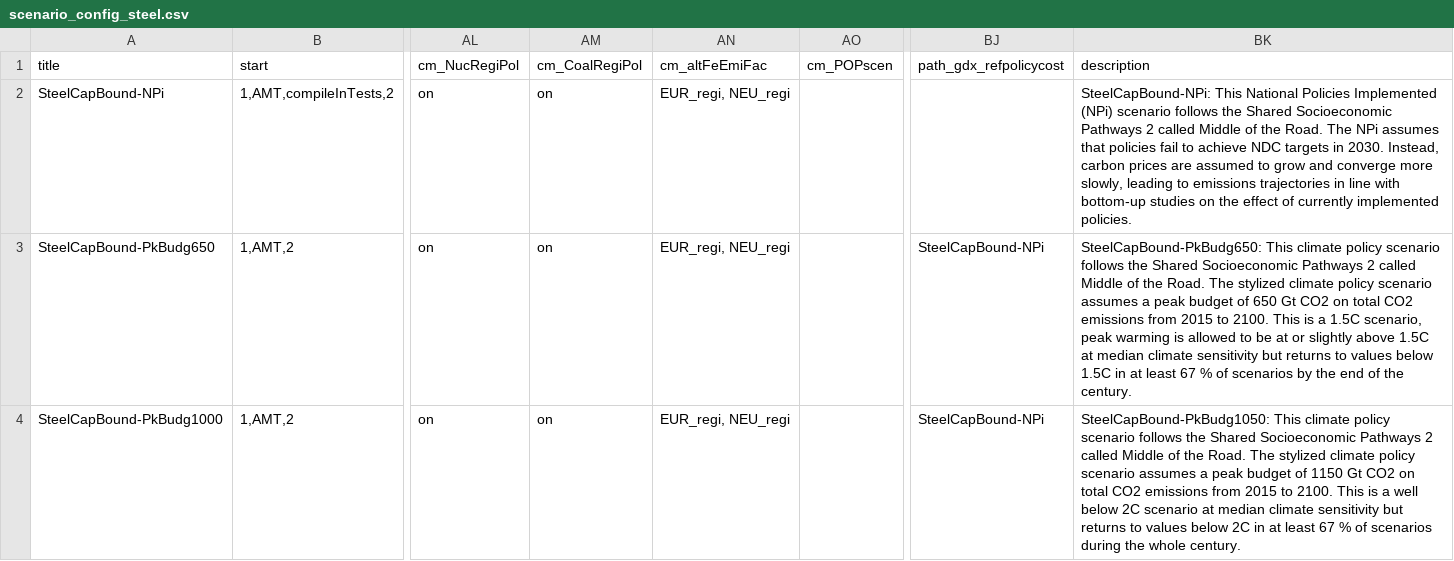
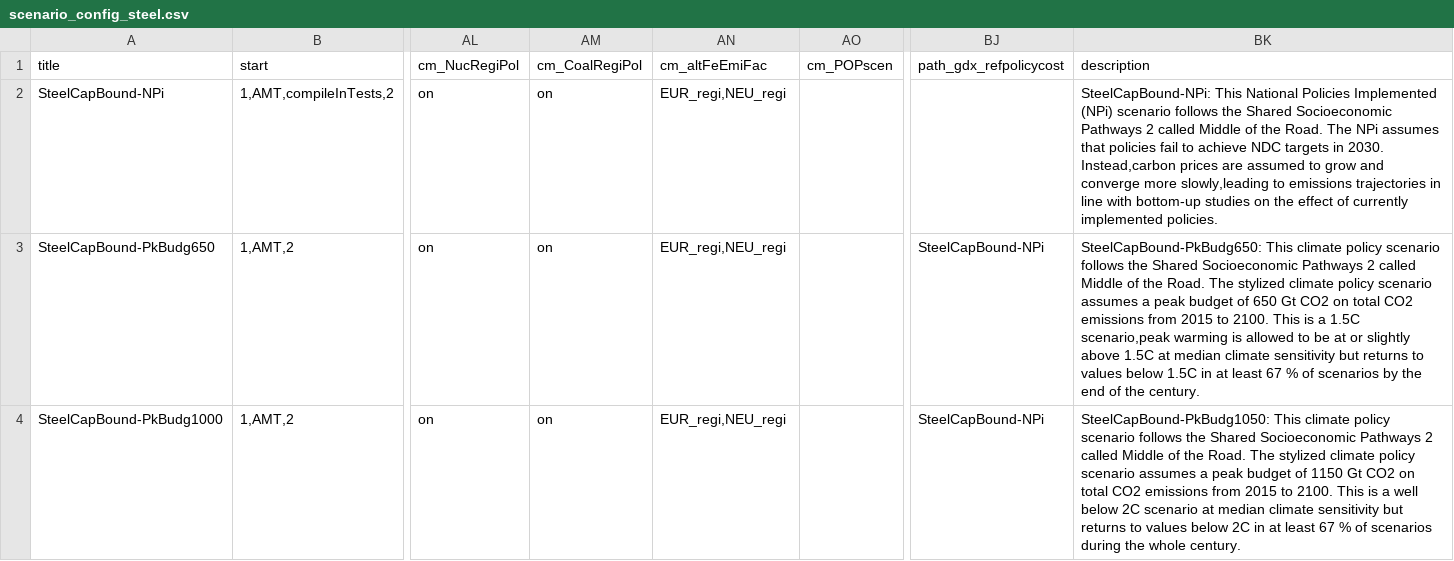
Before and after one commit to clarabachorz/remind, a CSV file: config/scenario_config_steel.csv, drawn as a sheet; only a part is shown, gaps mark what is left out; the diff covers the shown part only; the diff names each change by its address in the sheet, - before the commit and + after, or states it on an @@ line.

```diff
--- a/config/scenario_config_steel.csv
+++ b/config/scenario_config_steel.csv
-AN2:AN4 (cm_altFeEmiFac): EUR_regi, NEU_regi
+AN2:AN4 (cm_altFeEmiFac): EUR_regi,NEU_regi
-BK2 (description): …in 2030. Instead, carbon prices are assumed to grow and converge more slowly, leading to emissions…
+BK2 (description): …in 2030. Instead,carbon prices are assumed to grow and converge more slowly,leading to emissions…
-BK3 (description): …a 1.5C scenario, peak warming is…
+BK3 (description): …a 1.5C scenario,peak warming is…
```
Also changed, not shown: 8 edited cells elsewhere in this file.
